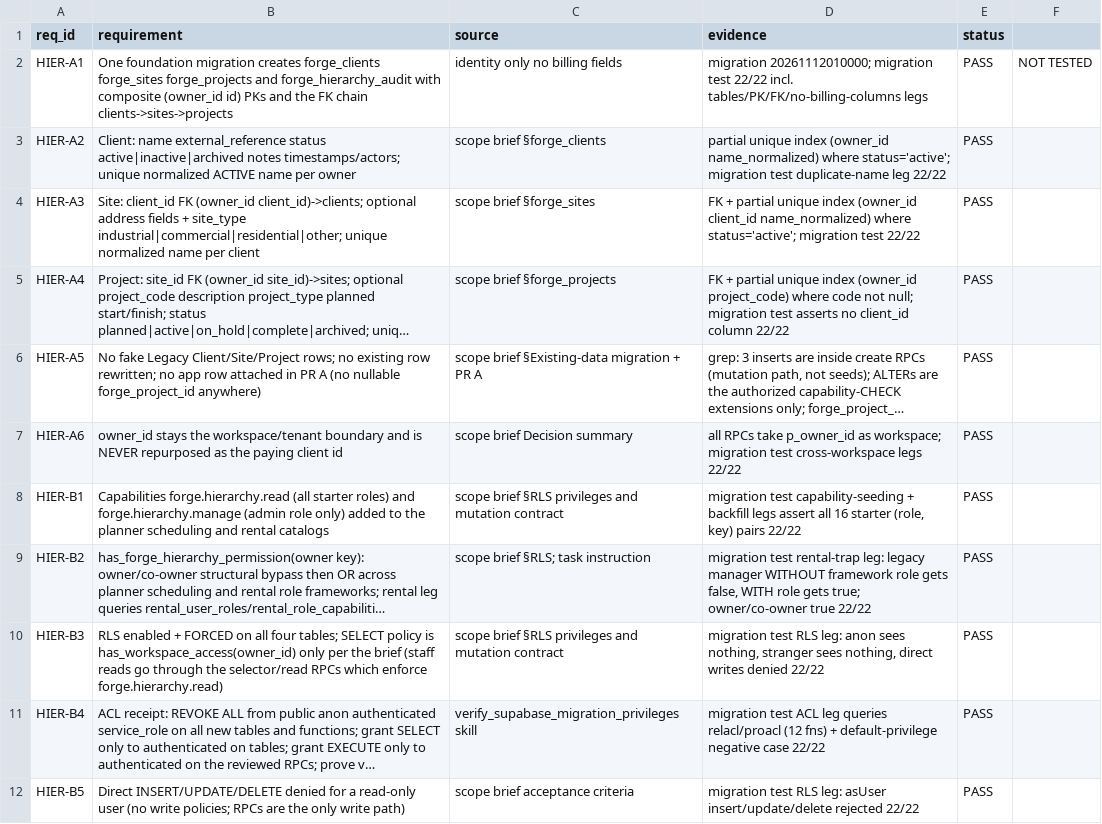
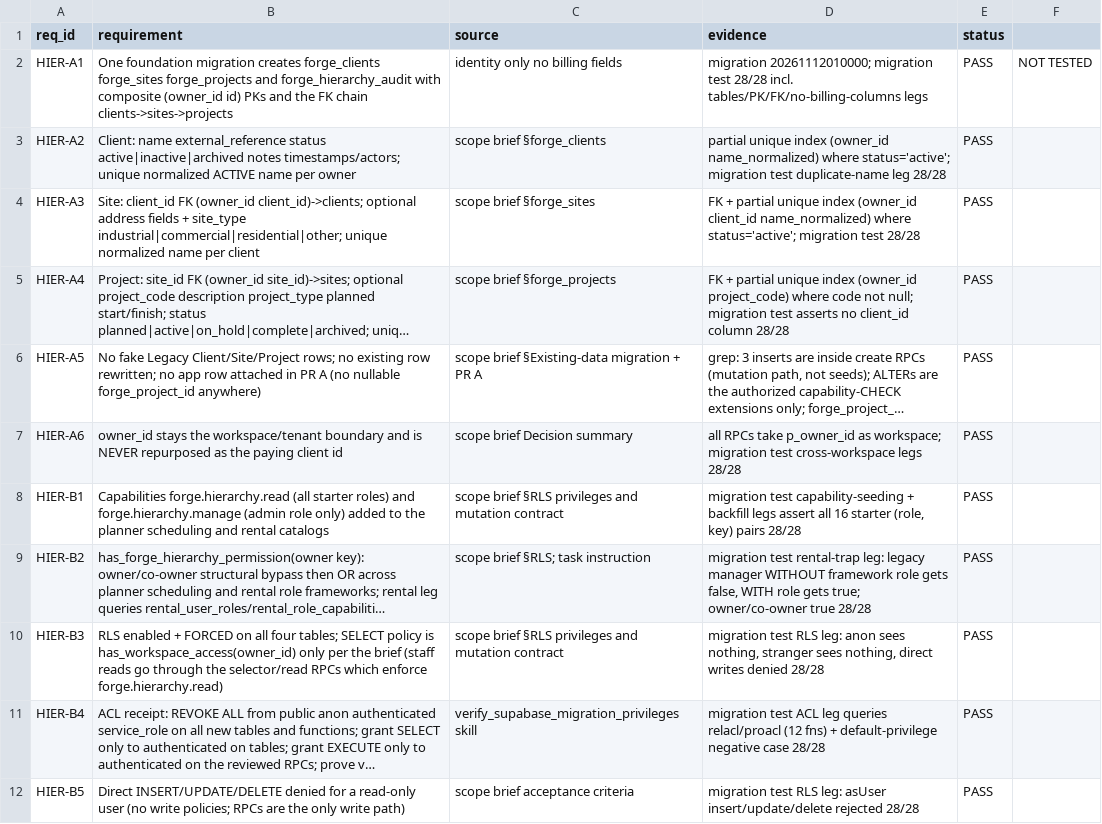
Before and after one commit to onyxgolden/marketplace409, a CSV file: docs/forge-shared-hierarchy/CONTROL_MATRIX.csv, drawn as a sheet; only a part is shown; long unchanged cells end in …; the diff covers the shown part only; the diff names each change by its address in the sheet, - before the commit and + after, or states it on an @@ line.

Commit message:
Foundation PR A fix round 1: selector lists non-archived projects; no-op version enforcement; active-parent rule; delete request-id conflict; DUPLICATE_CODE translation
Fixes all four P1s + the P2 from the ChatGPT NEEDS CHANGES verdict at e1f5f77:
- P1-1: selector returns planned/active/on_hold/complete with status explicit; archived stays excluded; validate_selection returns ARCHIVED.
- P1-2: update RPCs enforce p_expected_version before any no-op return; only a same-request-ID replay bypasses. Distinct request IDs racing on identical payloads produce one winner + one 409.
- P1-3: create/reparent require an ACTIVE parent (and active grandparent client); archived -> FORGE_HIERARCHY_ARCHIVED, inactive -> FORGE_HIERARCHY_PARENT_INACTIVE; parent rows locked FOR SHARE.
- P1-4: deletes replay only a matching prior delete; any other prior audit row for the entity/request ID raises FORGE_HIERARCHY_REQUEST_ID_CONFLICT.
- P2: raced duplicate project code translated in the RPC (and defense-in-depth in the application mapper) to DUPLICATE_CODE via forge_projects_code_uq.
Tests: migration 28/28 (PGlite + real-PG two-session legs), domain 18/18, service 16/16, route 10/10, rental admin 43/43, admin clients 26/26, planner/scheduling admin routes 43/43. No failures; nothing to attribute against base 5fe750cb.

```diff
--- a/docs/forge-shared-hierarchy/CONTROL_MATRIX.csv
+++ b/docs/forge-shared-hierarchy/CONTROL_MATRIX.csv
-D2 (evidence): …migration test 22/22 incl. tables/PK/FK/no-billing-columns…
+D2 (evidence): …migration test 28/28 incl. tables/PK/FK/no-billing-columns…
-D3 (evidence): …duplicate-name leg 22/22
+D3 (evidence): …duplicate-name leg 28/28
-D4 (evidence): …migration test 22/22
+D4 (evidence): …migration test 28/28
-D5 (evidence): …client_id column 22/22
+D5 (evidence): …client_id column 28/28
-D7 (evidence): …cross-workspace legs 22/22
+D7 (evidence): …cross-workspace legs 28/28
-D8 (evidence): …key) pairs 22/22
+D8 (evidence): …key) pairs 28/28
-D9 (evidence): …owner/co-owner true 22/22
+D9 (evidence): …owner/co-owner true 28/28
-D10 (evidence): …writes denied 22/22
+D10 (evidence): …writes denied 28/28
-D11 (evidence): …negative case 22/22
+D11 (evidence): …negative case 28/28
-D12 (evidence): …insert/update/delete rejected 22/22
+D12 (evidence): …insert/update/delete rejected 28/28
```
Also changed, not shown: 11 edited cells elsewhere in this file, 5 other files.
